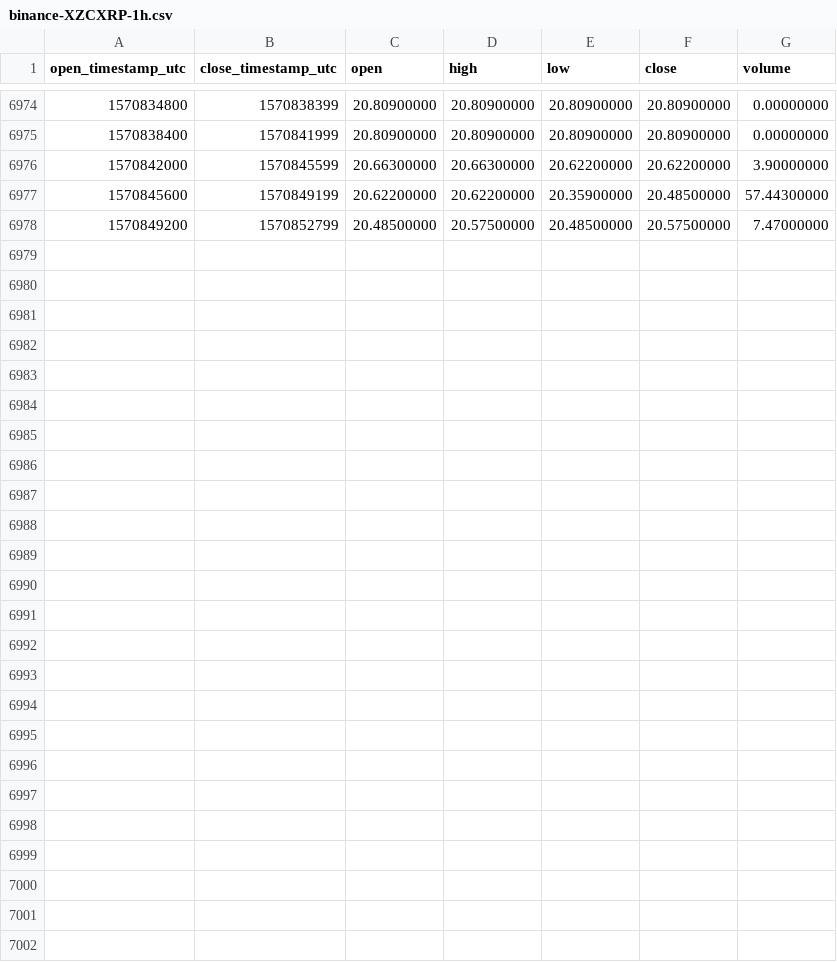
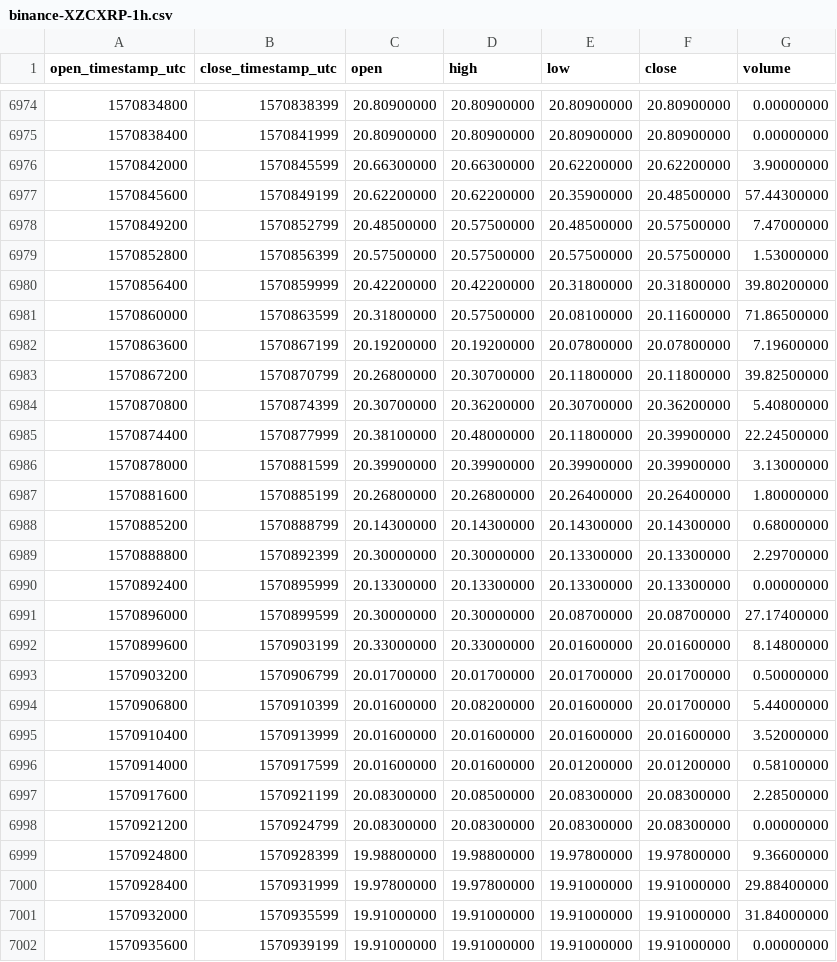
Before and after one commit to cryptobigbro/binance-XZCXRP, a CSV file: binance-XZCXRP-1h.csv, drawn as a sheet; only a part is shown, gaps mark what is left out; the diff names each change by its address in the sheet, - before the commit and + after, or states it on an @@ line.

Commit message:
Update OHLCV data.

```diff
--- a/binance-XZCXRP-1h.csv
+++ b/binance-XZCXRP-1h.csv
+row 6979: 1570852800 | 1570856399 | 20.57500000 | 20.57500000 | 20.57500000 | 20.57500000 | 1.53000000
+row 6980: 1570856400 | 1570859999 | 20.42200000 | 20.42200000 | 20.31800000 | 20.31800000 | 39.80200000
+row 6981: 1570860000 | 1570863599 | 20.31800000 | 20.57500000 | 20.08100000 | 20.11600000 | 71.86500000
+row 6982: 1570863600 | 1570867199 | 20.19200000 | 20.19200000 | 20.07800000 | 20.07800000 | 7.19600000
+row 6983: 1570867200 | 1570870799 | 20.26800000 | 20.30700000 | 20.11800000 | 20.11800000 | 39.82500000
+row 6984: 1570870800 | 1570874399 | 20.30700000 | 20.36200000 | 20.30700000 | 20.36200000 | 5.40800000
+row 6985: 1570874400 | 1570877999 | 20.38100000 | 20.48000000 | 20.11800000 | 20.39900000 | 22.24500000
+row 6986: 1570878000 | 1570881599 | 20.39900000 | 20.39900000 | 20.39900000 | 20.39900000 | 3.13000000
+row 6987: 1570881600 | 1570885199 | 20.26800000 | 20.26800000 | 20.26400000 | 20.26400000 | 1.80000000
+row 6988: 1570885200 | 1570888799 | 20.14300000 | 20.14300000 | 20.14300000 | 20.14300000 | 0.68000000
+row 6989: 1570888800 | 1570892399 | 20.30000000 | 20.30000000 | 20.13300000 | 20.13300000 | 2.29700000
+row 6990: 1570892400 | 1570895999 | 20.13300000 | 20.13300000 | 20.13300000 | 20.13300000 | 0.00000000
+row 6991: 1570896000 | 1570899599 | 20.30000000 | 20.30000000 | 20.08700000 | 20.08700000 | 27.17400000
+row 6992: 1570899600 | 1570903199 | 20.33000000 | 20.33000000 | 20.01600000 | 20.01600000 | 8.14800000
+row 6993: 1570903200 | 1570906799 | 20.01700000 | 20.01700000 | 20.01700000 | 20.01700000 | 0.50000000
+row 6994: 1570906800 | 1570910399 | 20.01600000 | 20.08200000 | 20.01600000 | 20.01700000 | 5.44000000
+row 6995: 1570910400 | 1570913999 | 20.01600000 | 20.01600000 | 20.01600000 | 20.01600000 | 3.52000000
+row 6996: 1570914000 | 1570917599 | 20.01600000 | 20.01600000 | 20.01200000 | 20.01200000 | 0.58100000
+row 6997: 1570917600 | 1570921199 | 20.08300000 | 20.08500000 | 20.08300000 | 20.08300000 | 2.28500000
+row 6998: 1570921200 | 1570924799 | 20.08300000 | 20.08300000 | 20.08300000 | 20.08300000 | 0.00000000
+row 6999: 1570924800 | 1570928399 | 19.98800000 | 19.98800000 | 19.97800000 | 19.97800000 | 9.36600000
+row 7000: 1570928400 | 1570931999 | 19.97800000 | 19.97800000 | 19.91000000 | 19.91000000 | 29.88400000
+row 7001: 1570932000 | 1570935599 | 19.91000000 | 19.91000000 | 19.91000000 | 19.91000000 | 31.84000000
+row 7002: 1570935600 | 1570939199 | 19.91000000 | 19.91000000 | 19.91000000 | 19.91000000 | 0.00000000
```
Also changed, not shown: binance-XZCXRP-1d.csv.
